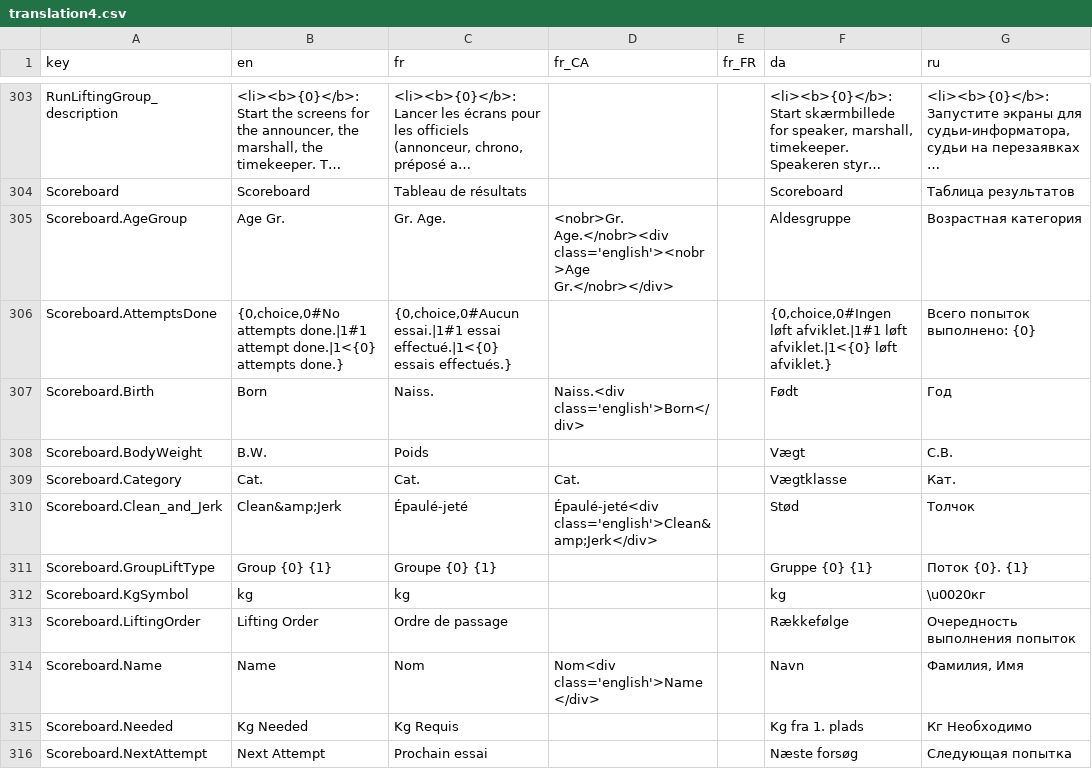
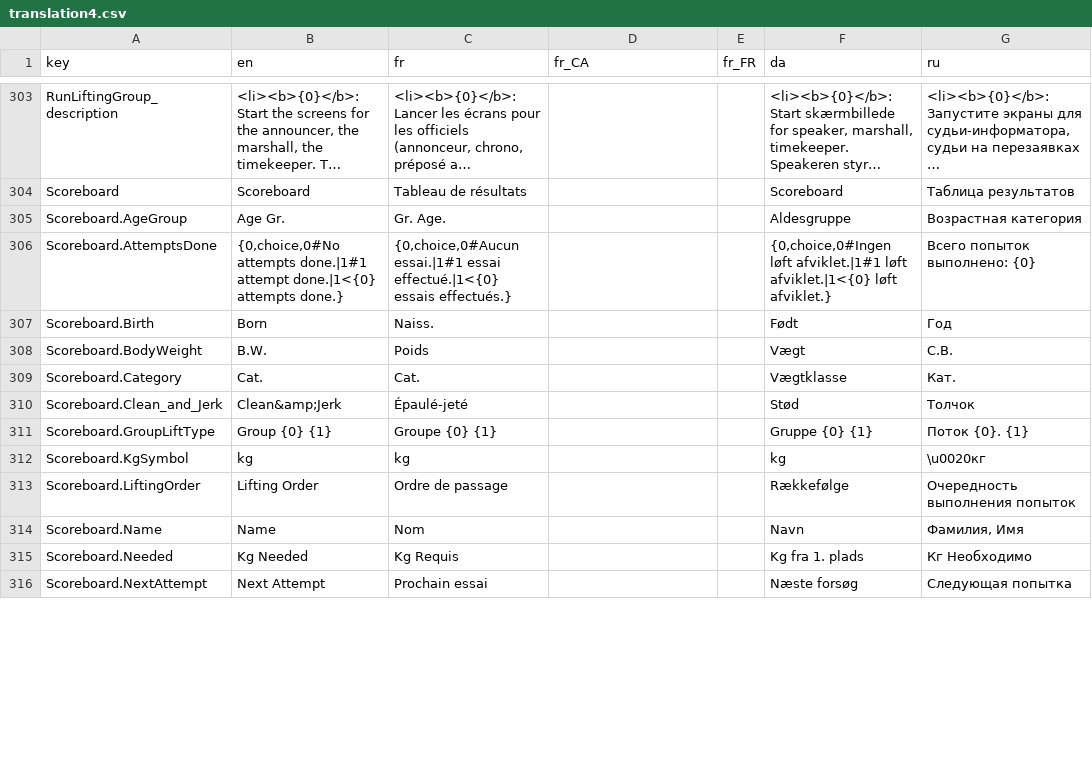
Before and after one commit to jflamy/owlcms4, a CSV file: owlcms/src/main/resources/i18n/translation4.csv, drawn as a sheet; only a part is shown, gaps mark what is left out; long unchanged cells end in …; the diff covers the shown part only; the diff names each change by its address in the sheet, - before the commit and + after, or states it on an @@ line.

```diff
--- a/owlcms/src/main/resources/i18n/translation4.csv
+++ b/owlcms/src/main/resources/i18n/translation4.csv
-D305 (fr_CA): <nobr>Gr. Age.</nobr><div class='english'><nobr>Age Gr.</nobr></div>
+D305 (fr_CA): (empty)
-D307 (fr_CA): Naiss.<div class='english'>Born</div>
+D307 (fr_CA): (empty)
-D309 (fr_CA): Cat.
+D309 (fr_CA): (empty)
-D310 (fr_CA): Épaulé-jeté<div class='english'>Clean&amp;Jerk</div>
+D310 (fr_CA): (empty)
-D314 (fr_CA): Nom<div class='english'>Name</div>
+D314 (fr_CA): (empty)
```
Also changed, not shown: 1 added row and 41 edited cells elsewhere in this file, publicresults/src/main/resources/i18n/translation4.csv, 26 other files.
